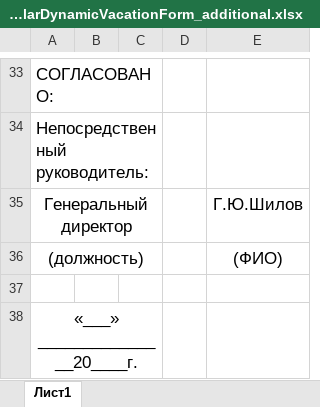
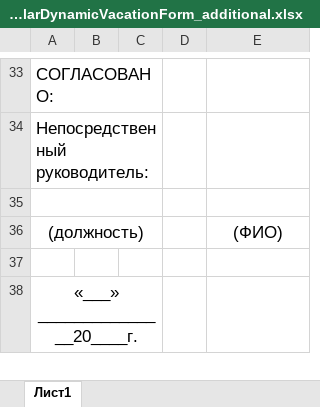
Before and after one commit to boogie-man-07/chatbot, an Excel workbook: forms/regularDynamicVacationForm_additional.xlsx, sheet Лист1, drawn as a sheet; only a part is shown, gaps mark what is left out; values as stored, in another font and other column widths than the file's, no borders; the diff names each change by its address in the sheet, - before the commit and + after, or states it on an @@ line.

Commit message:
Regular vacation - forms fill changes.

```diff
--- a/forms/regularDynamicVacationForm_additional.xlsx (sheet Лист1)
+++ b/forms/regularDynamicVacationForm_additional.xlsx (sheet Лист1)
-row 35: Генеральный директор |  |  |  | Г.Ю.Шилов
+row 35: (empty)
```
Also changed, not shown: forms/regularDynamicVacationForm_academic.xlsx, forms/regularDynamicVacationForm_main.xlsx, 3 other files.
